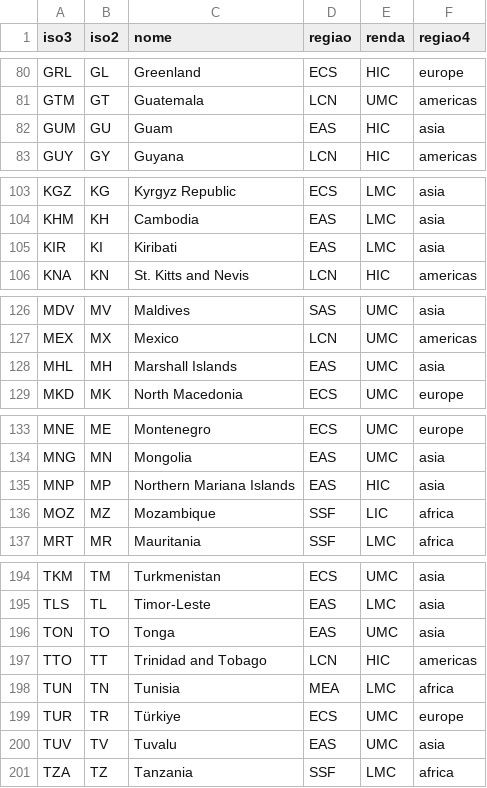
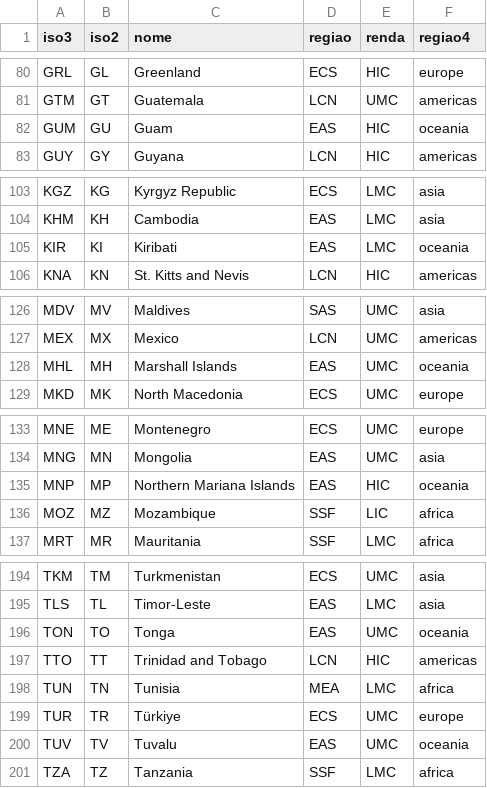
Before and after one commit to wilson-castro/riqueza-compra-saude, a CSV file: dados/paises.csv, drawn as a sheet; only a part is shown, gaps mark what is left out; the diff covers the shown part only.

Commit message:
Aplica a revisão dos colegas e separa a Oceania
Os textos da abertura, dos passos da história, da COVID e do Brasil
seguem as sugestões da revisão. Os três passos de uso ficam numa linha.
O gráfico da história cabe na tela com a legenda e o botão "Sobre este
gráfico". As notas de China e Índia dizem o nome do país. A Oceania vira
a quinta região, com cor própria testada para daltonismo. Os mapas
informam a projeção Equal Earth. No painel, os gráficos lado a lado se
alinham, os chips de eixos mostram o que está escolhido e o tutorial
escurece o fundo.

```diff
--- a/dados/paises.csv
+++ b/dados/paises.csv
@@ -81,3 +81,3 @@ GRL,GL,Greenland,ECS,HIC,europe
 GTM,GT,Guatemala,LCN,UMC,americas
-GUM,GU,Guam,EAS,HIC,asia
+GUM,GU,Guam,EAS,HIC,oceania
 GUY,GY,Guyana,LCN,HIC,americas
@@ -104,3 +104,3 @@ KGZ,KG,Kyrgyz Republic,ECS,LMC,asia
 KHM,KH,Cambodia,EAS,LMC,asia
-KIR,KI,Kiribati,EAS,LMC,asia
+KIR,KI,Kiribati,EAS,LMC,oceania
 KNA,KN,St. Kitts and Nevis,LCN,HIC,americas
@@ -127,3 +127,3 @@ MDV,MV,Maldives,SAS,UMC,asia
 MEX,MX,Mexico,LCN,UMC,americas
-MHL,MH,Marshall Islands,EAS,UMC,asia
+MHL,MH,Marshall Islands,EAS,UMC,oceania
 MKD,MK,North Macedonia,ECS,UMC,europe
@@ -134,3 +134,3 @@ MNE,ME,Montenegro,ECS,UMC,europe
 MNG,MN,Mongolia,EAS,UMC,asia
-MNP,MP,Northern Mariana Islands,EAS,HIC,asia
+MNP,MP,Northern Mariana Islands,EAS,HIC,oceania
 MOZ,MZ,Mozambique,SSF,LIC,africa
@@ -195,3 +195,3 @@ TKM,TM,Turkmenistan,ECS,UMC,asia
 TLS,TL,Timor-Leste,EAS,LMC,asia
-TON,TO,Tonga,EAS,UMC,asia
+TON,TO,Tonga,EAS,UMC,oceania
 TTO,TT,Trinidad and Tobago,LCN,HIC,americas
@@ -199,3 +199,3 @@ TUN,TN,Tunisia,MEA,LMC,africa
 TUR,TR,Türkiye,ECS,UMC,europe
-TUV,TV,Tuvalu,EAS,UMC,asia
+TUV,TV,Tuvalu,EAS,UMC,oceania
 TZA,TZ,Tanzania,SSF,LMC,africa
```
Also changed, not shown: 13 edited cells elsewhere in this file, 7 other files.
